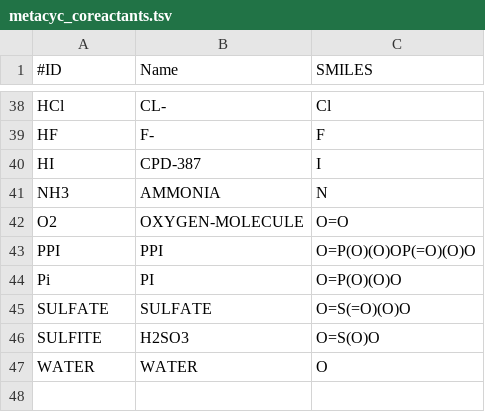
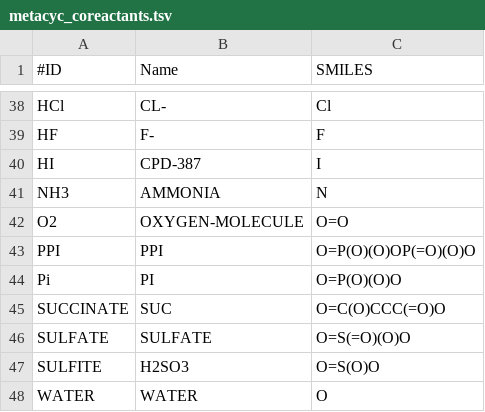
Before and after one commit to commons-research/MINE-Database, a TSV file: mine_database/data/metacyc_rules/metacyc_coreactants.tsv, drawn as a sheet; only a part is shown, gaps mark what is left out; the diff names each change by its address in the sheet, - before the commit and + after, or states it on an @@ line.

```diff
--- a/mine_database/data/metacyc_rules/metacyc_coreactants.tsv
+++ b/mine_database/data/metacyc_rules/metacyc_coreactants.tsv
+row 45: SUCCINATE | SUC | O=C(O)CCC(=O)O
```
Also changed, not shown: mine_database/data/metacyc_rules/metacyc_custom_rules.tsv, 1 other file.
